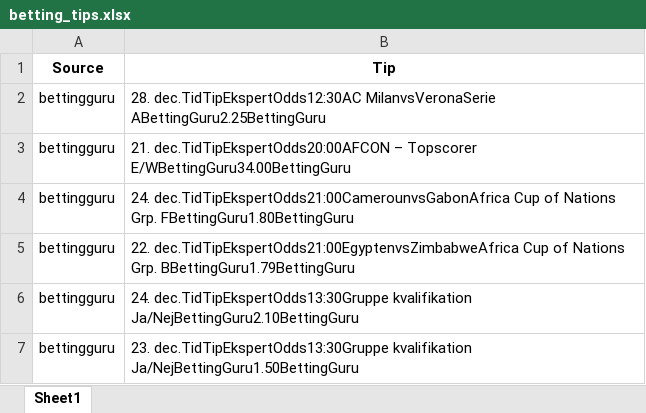
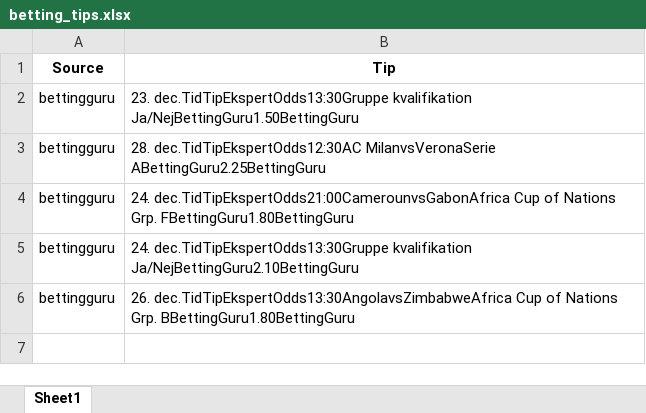
Before and after one commit to mahmad789/alerts, an Excel workbook: betting_tips.xlsx, sheet Sheet1, drawn as a sheet; values as stored, in another font and other column widths than the file's, no borders; removed rows and columns are numbered as before the commit, all else as after; the diff names each change by its address in the sheet, - before the commit and + after, or states it on an @@ line.

```diff
--- a/betting_tips.xlsx (sheet Sheet1)
+++ b/betting_tips.xlsx (sheet Sheet1)
+row 2: bettingguru | 23. dec.TidTipEkspertOdds13:30Gruppe kvalifikation Ja/NejBettingGuru1.50BettingGuru
-row 3: bettingguru | 21. dec.TidTipEkspertOdds20:00AFCON – Topscorer E/WBettingGuru34.00BettingGuru
-row 5: bettingguru | 22. dec.TidTipEkspertOdds21:00EgyptenvsZimbabweAfrica Cup of Nations Grp. BBettingGuru1.79BettingGuru
-B6 (Tip): 23. dec.TidTipEkspertOdds13:30Gruppe kvalifikation Ja/NejBettingGuru1.50BettingGuru
+B6 (Tip): 26. dec.TidTipEkspertOdds13:30AngolavsZimbabweAfrica Cup of Nations Grp. BBettingGuru1.80BettingGuru
```
